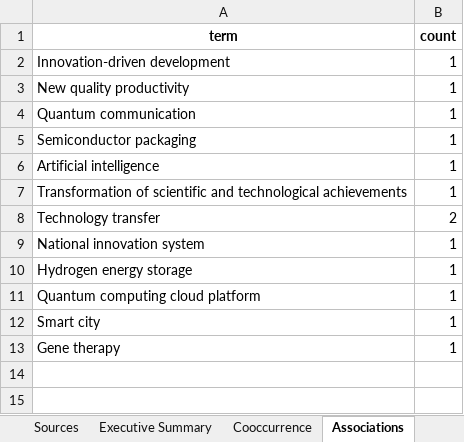
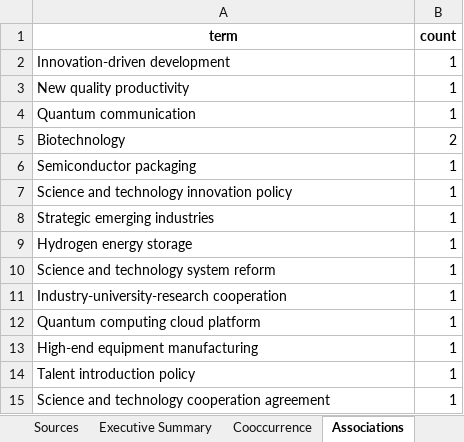
Before and after one commit to kostec-stat/streamlit, an Excel workbook: assets/data/20250502_trend_summary_en.xlsx, sheet Associations, drawn as a sheet; values as stored, in another font and other column widths than the file's, no borders; removed rows and columns are numbered as before the commit, all else as after; the diff names each change by its address in the sheet, - before the commit and + after, or states it on an @@ line.

```diff
--- a/assets/data/20250502_trend_summary_en.xlsx (sheet Associations)
+++ b/assets/data/20250502_trend_summary_en.xlsx (sheet Associations)
+row 5: Biotechnology | 2
-row 6: Artificial intelligence | 1
-A7 (term): Transformation of scientific and technological achievements
+A7 (term): Science and technology innovation policy
-row 8: Technology transfer | 2
-A8 (term): National innovation system
+A8 (term): Strategic emerging industries
+row 10: Science and technology system reform | 1
+row 11: Industry-university-research cooperation | 1
+row 13: High-end equipment manufacturing | 1
-A14 (term): Smart city
+A14 (term): Talent introduction policy
-A15 (term): Gene therapy
+A15 (term): Science and technology cooperation agreement
```
Also changed, not shown: sheet Summary Table, sheet Sources, sheet Cooccurrence, sheet Executive Summary, assets/data/20250418_trend_summary_en.xlsx, assets/data/20250425_trend_summary_en.xlsx, 2 other files.
